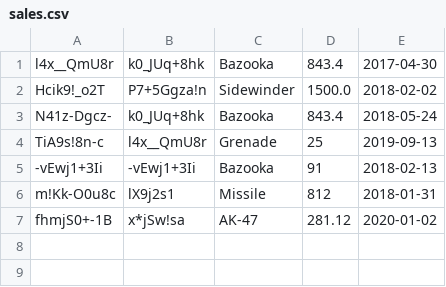
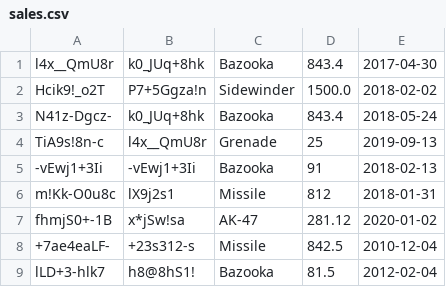
Before and after one commit to Lok3rs/secure_erp_codecool, a CSV file: model/sales/sales.csv, drawn as a sheet; the diff names each change by its address in the sheet, - before the commit and + after, or states it on an @@ line.

```diff
--- a/model/sales/sales.csv
+++ b/model/sales/sales.csv
+row 8: +7ae4eaLF- | +23s312-s | Missile | 842.5 | 2010-12-04
+row 9: lLD+3-hlk7 | h8@8hS1! | Bazooka | 81.5 | 2012-02-04
```
Also changed, not shown: 5 other files.
